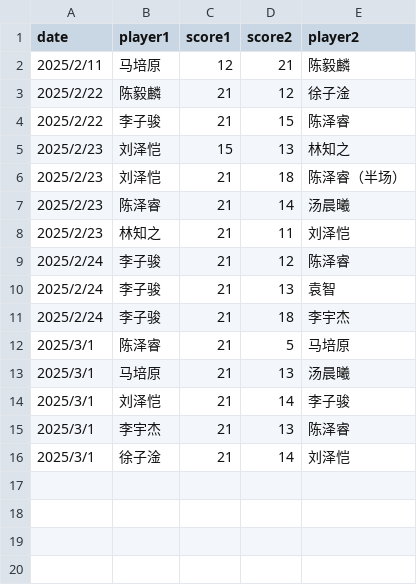
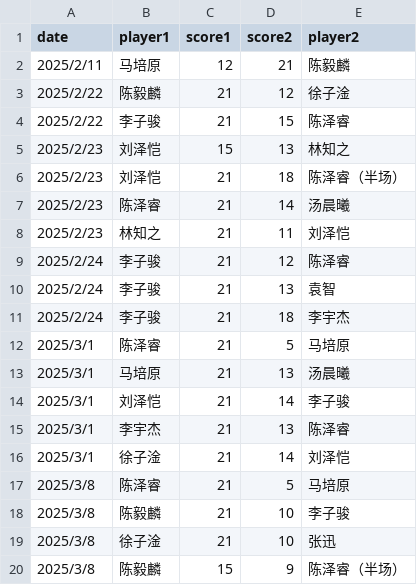
Before and after one commit to x10chenyilin/x10chenyilin.github.io, a CSV file: badminton/data/badminton-record-singles.csv, drawn as a sheet.

```diff
--- a/badminton/data/badminton-record-singles.csv
+++ b/badminton/data/badminton-record-singles.csv
@@ -16 +16,5 @@
 2025/3/1,徐子淦,21,14,刘泽恺
+2025/3/8,陈泽睿,21,5,马培原
+2025/3/8,陈毅麟,21,10,李子骏
+2025/3/8,徐子淦,21,10,张迅
+2025/3/8,陈毅麟,15,9,陈泽睿（半场）
```
Also changed, not shown: badminton/data/badminton-record-doubles.csv.
